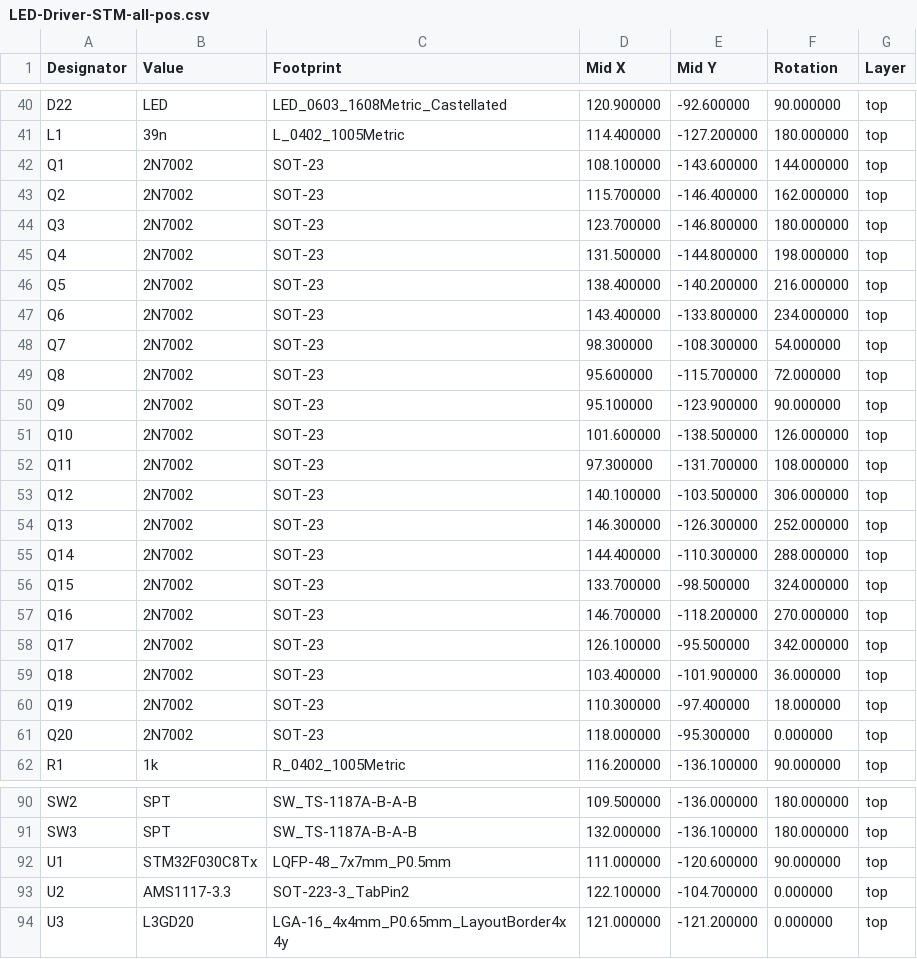
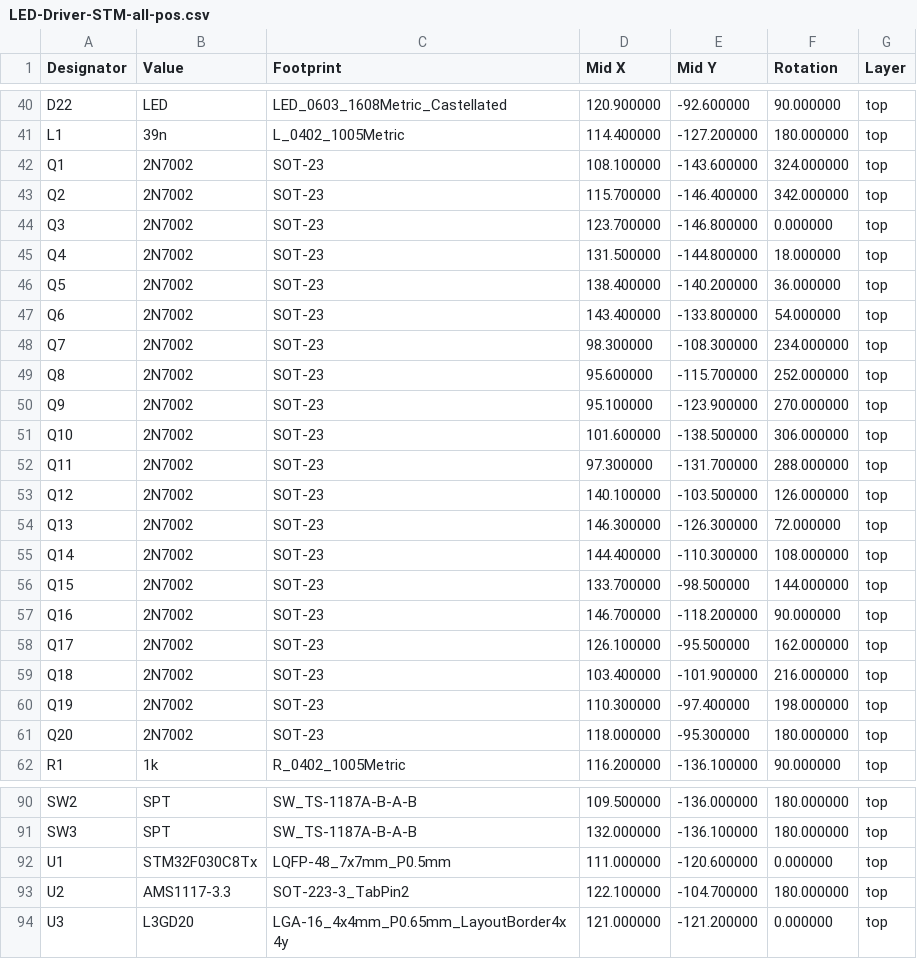
Before and after one commit to SVeilleux9/STM-LED-Driver, a CSV file: hardware/LED-Driver-STM/assembly/LED-Driver-STM-all-pos.csv, drawn as a sheet; only a part is shown, gaps mark what is left out; the diff covers the shown part only.

```diff
--- a/hardware/LED-Driver-STM/assembly/LED-Driver-STM-all-pos.csv
+++ b/hardware/LED-Driver-STM/assembly/LED-Driver-STM-all-pos.csv
@@ -41,22 +41,22 @@ Designator,Value,Footprint,Mid X,Mid Y,Rotation,Layer
 "L1","39n","L_0402_1005Metric",114.400000,-127.200000,180.000000,top
-"Q1","2N7002","SOT-23",108.100000,-143.600000,144.000000,top
-"Q2","2N7002","SOT-23",115.700000,-146.400000,162.000000,top
-"Q3","2N7002","SOT-23",123.700000,-146.800000,180.000000,top
-"Q4","2N7002","SOT-23",131.500000,-144.800000,198.000000,top
-"Q5","2N7002","SOT-23",138.400000,-140.200000,216.000000,top
-"Q6","2N7002","SOT-23",143.400000,-133.800000,234.000000,top
-"Q7","2N7002","SOT-23",98.300000,-108.300000,54.000000,top
-"Q8","2N7002","SOT-23",95.600000,-115.700000,72.000000,top
-"Q9","2N7002","SOT-23",95.100000,-123.900000,90.000000,top
-"Q10","2N7002","SOT-23",101.600000,-138.500000,126.000000,top
-"Q11","2N7002","SOT-23",97.300000,-131.700000,108.000000,top
-"Q12","2N7002","SOT-23",140.100000,-103.500000,306.000000,top
-"Q13","2N7002","SOT-23",146.300000,-126.300000,252.000000,top
-"Q14","2N7002","SOT-23",144.400000,-110.300000,288.000000,top
-"Q15","2N7002","SOT-23",133.700000,-98.500000,324.000000,top
-"Q16","2N7002","SOT-23",146.700000,-118.200000,270.000000,top
-"Q17","2N7002","SOT-23",126.100000,-95.500000,342.000000,top
-"Q18","2N7002","SOT-23",103.400000,-101.900000,36.000000,top
-"Q19","2N7002","SOT-23",110.300000,-97.400000,18.000000,top
-"Q20","2N7002","SOT-23",118.000000,-95.300000,0.000000,top
+"Q1","2N7002","SOT-23",108.100000,-143.600000,324.000000,top
+"Q2","2N7002","SOT-23",115.700000,-146.400000,342.000000,top
+"Q3","2N7002","SOT-23",123.700000,-146.800000,0.000000,top
+"Q4","2N7002","SOT-23",131.500000,-144.800000,18.000000,top
+"Q5","2N7002","SOT-23",138.400000,-140.200000,36.000000,top
+"Q6","2N7002","SOT-23",143.400000,-133.800000,54.000000,top
+"Q7","2N7002","SOT-23",98.300000,-108.300000,234.000000,top
+"Q8","2N7002","SOT-23",95.600000,-115.700000,252.000000,top
+"Q9","2N7002","SOT-23",95.100000,-123.900000,270.000000,top
+"Q10","2N7002","SOT-23",101.600000,-138.500000,306.000000,top
+"Q11","2N7002","SOT-23",97.300000,-131.700000,288.000000,top
+"Q12","2N7002","SOT-23",140.100000,-103.500000,126.000000,top
+"Q13","2N7002","SOT-23",146.300000,-126.300000,72.000000,top
+"Q14","2N7002","SOT-23",144.400000,-110.300000,108.000000,top
+"Q15","2N7002","SOT-23",133.700000,-98.500000,144.000000,top
+"Q16","2N7002","SOT-23",146.700000,-118.200000,90.000000,top
+"Q17","2N7002","SOT-23",126.100000,-95.500000,162.000000,top
+"Q18","2N7002","SOT-23",103.400000,-101.900000,216.000000,top
+"Q19","2N7002","SOT-23",110.300000,-97.400000,198.000000,top
+"Q20","2N7002","SOT-23",118.000000,-95.300000,180.000000,top
 "R1","1k","R_0402_1005Metric",116.200000,-136.100000,90.000000,top
@@ -91,4 +91,4 @@ Designator,Value,Footprint,Mid X,Mid Y,Rotation,Layer
 "SW3","SPT","SW_TS-1187A-B-A-B",132.000000,-136.100000,180.000000,top
-"U1","STM32F030C8Tx","LQFP-48_7x7mm_P0.5mm",111.000000,-120.600000,90.000000,top
-"U2","AMS1117-3.3","SOT-223-3_TabPin2",122.100000,-104.700000,0.000000,top
+"U1","STM32F030C8Tx","LQFP-48_7x7mm_P0.5mm",111.000000,-120.600000,0.000000,top
+"U2","AMS1117-3.3","SOT-223-3_TabPin2",122.100000,-104.700000,180.000000,top
 "U3","L3GD20","LGA-16_4x4mm_P0.65mm_LayoutBorder4x4y",121.000000,-121.200000,0.000000,top
```
Also changed, not shown: 1 edited cell elsewhere in this file, 25 other files.
